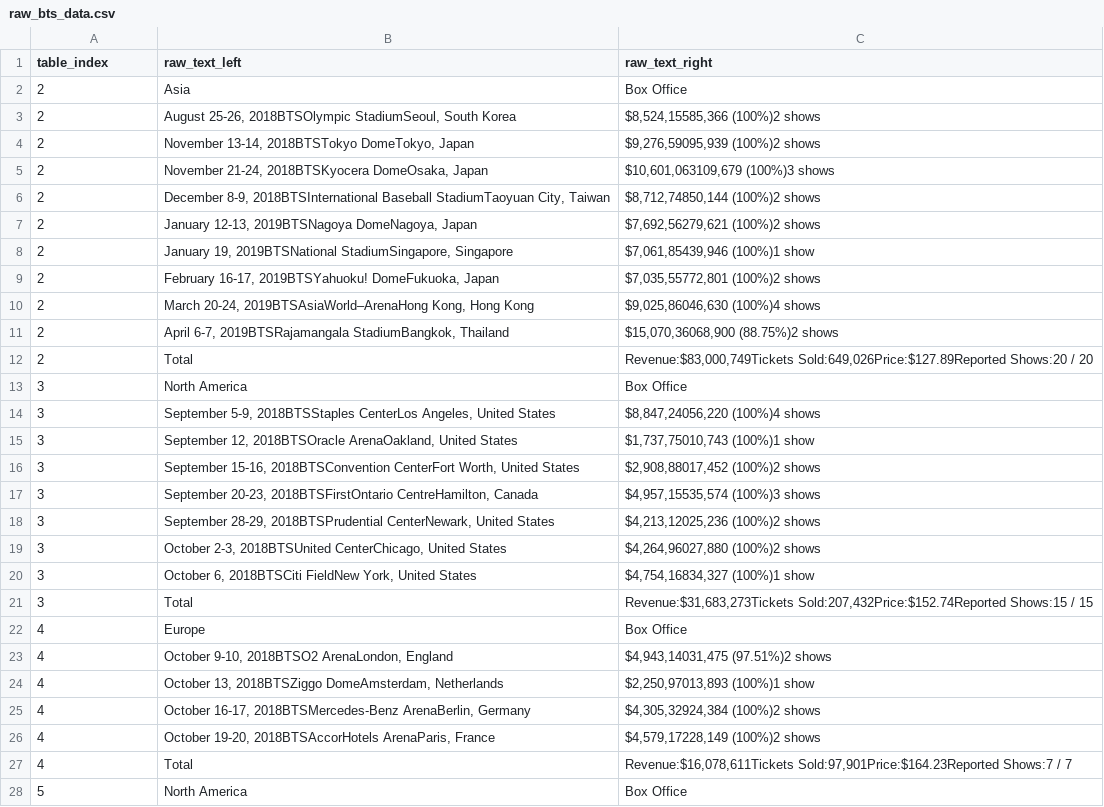
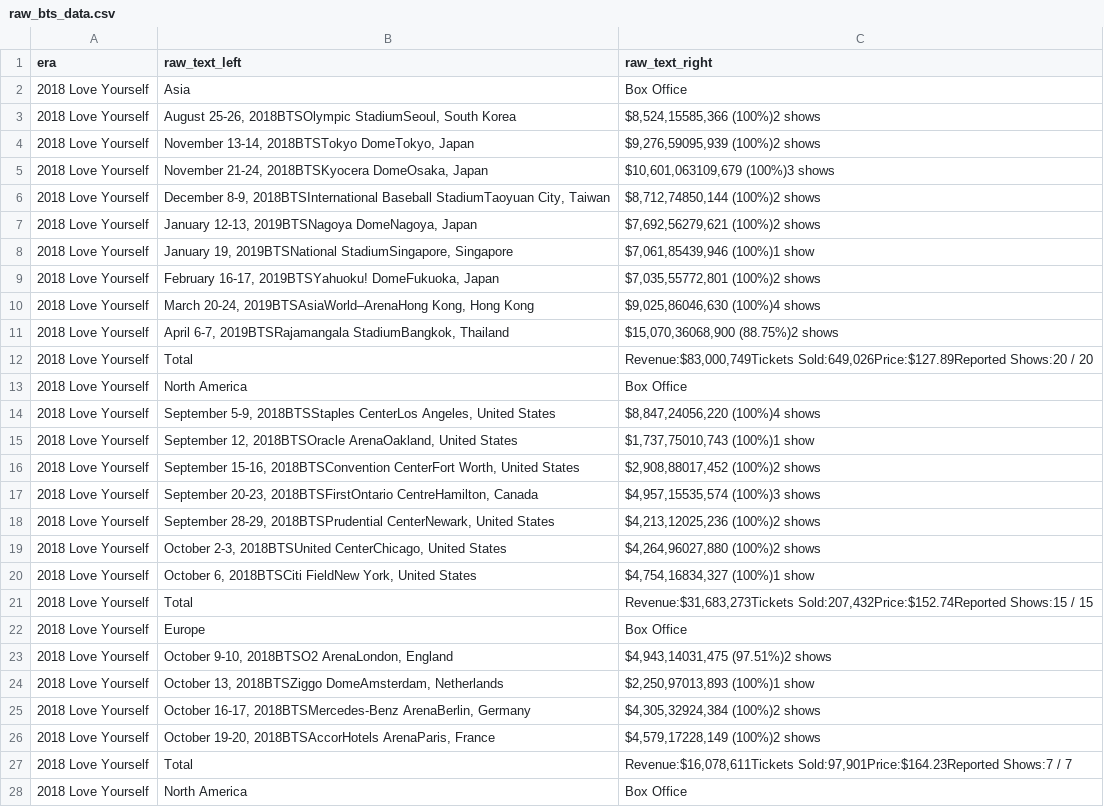
Before and after one commit to giriaruna/bts-tour-analysis, a CSV file: raw_bts_data.csv, drawn as a sheet; only a part is shown; the diff covers the shown part only.

```diff
--- a/raw_bts_data.csv
+++ b/raw_bts_data.csv
@@ -1,28 +1,28 @@
-table_index,raw_text_left,raw_text_right
-2,Asia,Box Office
-2,"August 25-26, 2018BTSOlympic StadiumSeoul, South Korea","$8,524,15585,366 (100%)2 shows"
-2,"November 13-14, 2018BTSTokyo DomeTokyo, Japan","$9,276,59095,939 (100%)2 shows"
-2,"November 21-24, 2018BTSKyocera DomeOsaka, Japan","$10,601,063109,679 (100%)3 shows"
-2,"December 8-9, 2018BTSInternational Baseball StadiumTaoyuan City, Taiwan","$8,712,74850,144 (100%)2 shows"
-2,"January 12-13, 2019BTSNagoya DomeNagoya, Japan","$7,692,56279,621 (100%)2 shows"
-2,"January 19, 2019BTSNational StadiumSingapore, Singapore","$7,061,85439,946 (100%)1 show"
-2,"February 16-17, 2019BTSYahuoku! DomeFukuoka, Japan","$7,035,55772,801 (100%)2 shows"
-2,"March 20-24, 2019BTSAsiaWorld–ArenaHong Kong, Hong Kong","$9,025,86046,630 (100%)4 shows"
-2,"April 6-7, 2019BTSRajamangala StadiumBangkok, Thailand","$15,070,36068,900 (88.75%)2 shows"
-2,Total,"Revenue:$83,000,749Tickets Sold:649,026Price:$127.89Reported Shows:20 / 20"
-3,North America,Box Office
-3,"September 5-9, 2018BTSStaples CenterLos Angeles, United States","$8,847,24056,220 (100%)4 shows"
-3,"September 12, 2018BTSOracle ArenaOakland, United States","$1,737,75010,743 (100%)1 show"
-3,"September 15-16, 2018BTSConvention CenterFort Worth, United States","$2,908,88017,452 (100%)2 shows"
-3,"September 20-23, 2018BTSFirstOntario CentreHamilton, Canada","$4,957,15535,574 (100%)3 shows"
-3,"September 28-29, 2018BTSPrudential CenterNewark, United States","$4,213,12025,236 (100%)2 shows"
-3,"October 2-3, 2018BTSUnited CenterChicago, United States","$4,264,96027,880 (100%)2 shows"
-3,"October 6, 2018BTSCiti FieldNew York, United States","$4,754,16834,327 (100%)1 show"
-3,Total,"Revenue:$31,683,273Tickets Sold:207,432Price:$152.74Reported Shows:15 / 15"
-4,Europe,Box Office
-4,"October 9-10, 2018BTSO2 ArenaLondon, England","$4,943,14031,475 (97.51%)2 shows"
-4,"October 13, 2018BTSZiggo DomeAmsterdam, Netherlands","$2,250,97013,893 (100%)1 show"
-4,"October 16-17, 2018BTSMercedes-Benz ArenaBerlin, Germany","$4,305,32924,384 (100%)2 shows"
-4,"October 19-20, 2018BTSAccorHotels ArenaParis, France","$4,579,17228,149 (100%)2 shows"
-4,Total,"Revenue:$16,078,611Tickets Sold:97,901Price:$164.23Reported Shows:7 / 7"
-5,North America,Box Office
+era,raw_text_left,raw_text_right
+2018 Love Yourself,Asia,Box Office
+2018 Love Yourself,"August 25-26, 2018BTSOlympic StadiumSeoul, South Korea","$8,524,15585,366 (100%)2 shows"
+2018 Love Yourself,"November 13-14, 2018BTSTokyo DomeTokyo, Japan","$9,276,59095,939 (100%)2 shows"
+2018 Love Yourself,"November 21-24, 2018BTSKyocera DomeOsaka, Japan","$10,601,063109,679 (100%)3 shows"
+2018 Love Yourself,"December 8-9, 2018BTSInternational Baseball StadiumTaoyuan City, Taiwan","$8,712,74850,144 (100%)2 shows"
+2018 Love Yourself,"January 12-13, 2019BTSNagoya DomeNagoya, Japan","$7,692,56279,621 (100%)2 shows"
+2018 Love Yourself,"January 19, 2019BTSNational StadiumSingapore, Singapore","$7,061,85439,946 (100%)1 show"
+2018 Love Yourself,"February 16-17, 2019BTSYahuoku! DomeFukuoka, Japan","$7,035,55772,801 (100%)2 shows"
+2018 Love Yourself,"March 20-24, 2019BTSAsiaWorld–ArenaHong Kong, Hong Kong","$9,025,86046,630 (100%)4 shows"
+2018 Love Yourself,"April 6-7, 2019BTSRajamangala StadiumBangkok, Thailand","$15,070,36068,900 (88.75%)2 shows"
+2018 Love Yourself,Total,"Revenue:$83,000,749Tickets Sold:649,026Price:$127.89Reported Shows:20 / 20"
+2018 Love Yourself,North America,Box Office
+2018 Love Yourself,"September 5-9, 2018BTSStaples CenterLos Angeles, United States","$8,847,24056,220 (100%)4 shows"
+2018 Love Yourself,"September 12, 2018BTSOracle ArenaOakland, United States","$1,737,75010,743 (100%)1 show"
+2018 Love Yourself,"September 15-16, 2018BTSConvention CenterFort Worth, United States","$2,908,88017,452 (100%)2 shows"
+2018 Love Yourself,"September 20-23, 2018BTSFirstOntario CentreHamilton, Canada","$4,957,15535,574 (100%)3 shows"
+2018 Love Yourself,"September 28-29, 2018BTSPrudential CenterNewark, United States","$4,213,12025,236 (100%)2 shows"
+2018 Love Yourself,"October 2-3, 2018BTSUnited CenterChicago, United States","$4,264,96027,880 (100%)2 shows"
+2018 Love Yourself,"October 6, 2018BTSCiti FieldNew York, United States","$4,754,16834,327 (100%)1 show"
+2018 Love Yourself,Total,"Revenue:$31,683,273Tickets Sold:207,432Price:$152.74Reported Shows:15 / 15"
+2018 Love Yourself,Europe,Box Office
+2018 Love Yourself,"October 9-10, 2018BTSO2 ArenaLondon, England","$4,943,14031,475 (97.51%)2 shows"
+2018 Love Yourself,"October 13, 2018BTSZiggo DomeAmsterdam, Netherlands","$2,250,97013,893 (100%)1 show"
+2018 Love Yourself,"October 16-17, 2018BTSMercedes-Benz ArenaBerlin, Germany","$4,305,32924,384 (100%)2 shows"
+2018 Love Yourself,"October 19-20, 2018BTSAccorHotels ArenaParis, France","$4,579,17228,149 (100%)2 shows"
+2018 Love Yourself,Total,"Revenue:$16,078,611Tickets Sold:97,901Price:$164.23Reported Shows:7 / 7"
+2018 Love Yourself,North America,Box Office
```
Also changed, not shown: 46 added rows and 17 edited cells elsewhere in this file, 2018_love_yourself.csv, 2026_arirang.csv, 7 other files.
